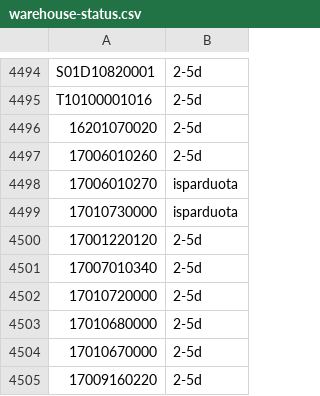
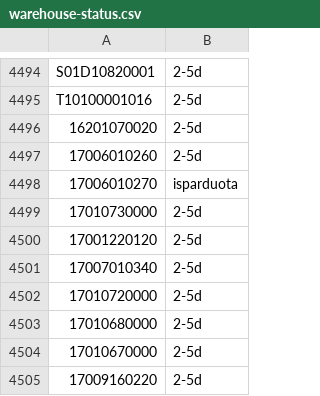
Before and after one commit to Automeskos/mototop-feeds, a CSV file: feeds/warehouse-status.csv, drawn as a sheet; only a part is shown, gaps mark what is left out.

```diff
--- a/feeds/warehouse-status.csv
+++ b/feeds/warehouse-status.csv
@@ -4498,3 +4498,3 @@ T10100001016,2-5d
 17006010270,isparduota
-17010730000,isparduota
+17010730000,2-5d
 17001220120,2-5d
```
Also changed, not shown: 6 other files.
